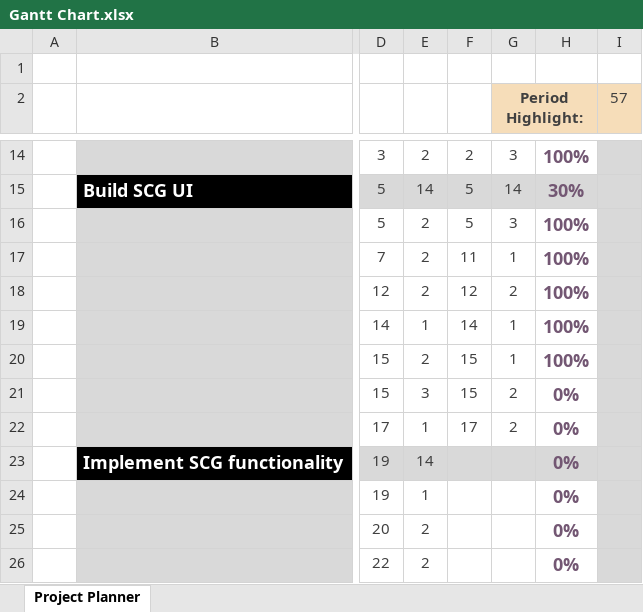
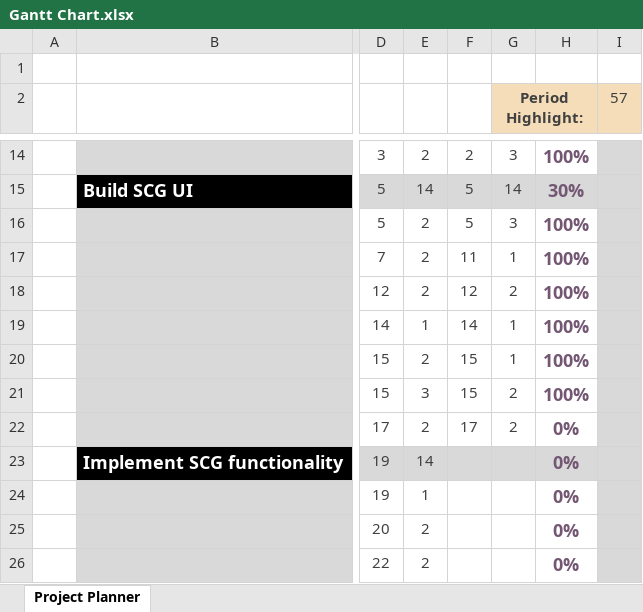
Before and after one commit to dalmposter/swn-character-generator, an Excel workbook: documentation/Interim Report/Gantt Chart.xlsx, sheet Project Planner, drawn as a sheet; only a part is shown, gaps mark what is left out; values as stored, in another font and other column widths than the file's, no borders; conditional formats not drawn; the diff names each change by its address in the sheet, - before the commit and + after, or states it on an @@ line.

Commit message:
Updated Gantt chart with progress

```diff
--- a/documentation/Interim Report/Gantt Chart.xlsx (sheet Project Planner)
+++ b/documentation/Interim Report/Gantt Chart.xlsx (sheet Project Planner)
-H21: 0%
+H21: 100%
-E22: 1
+E22: 2
```
